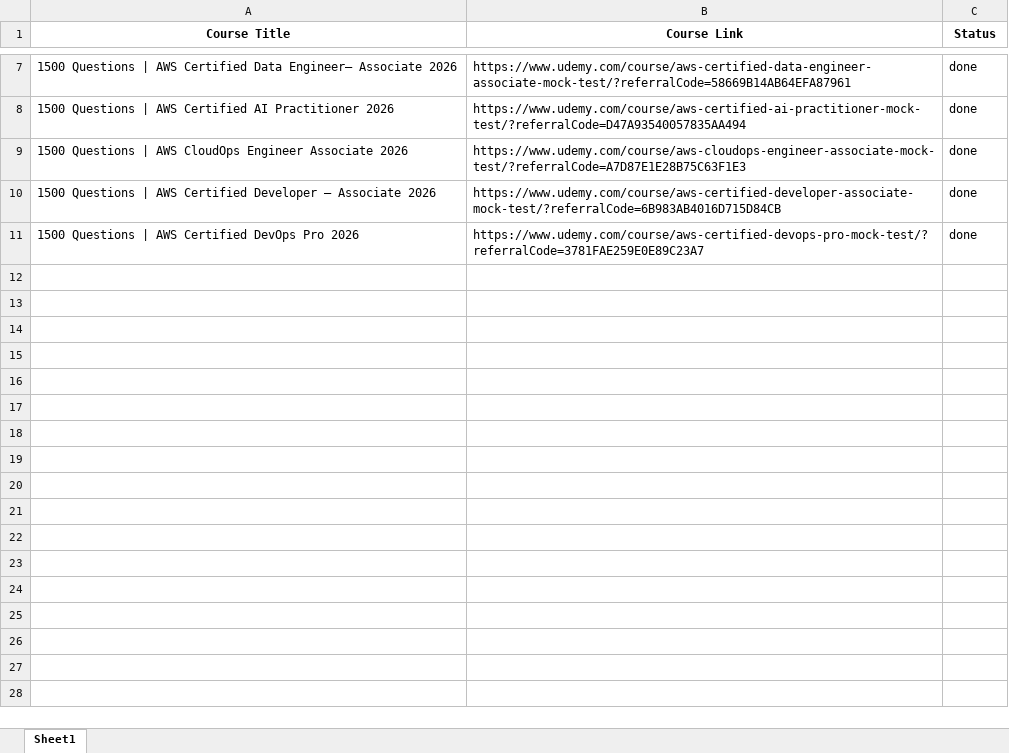
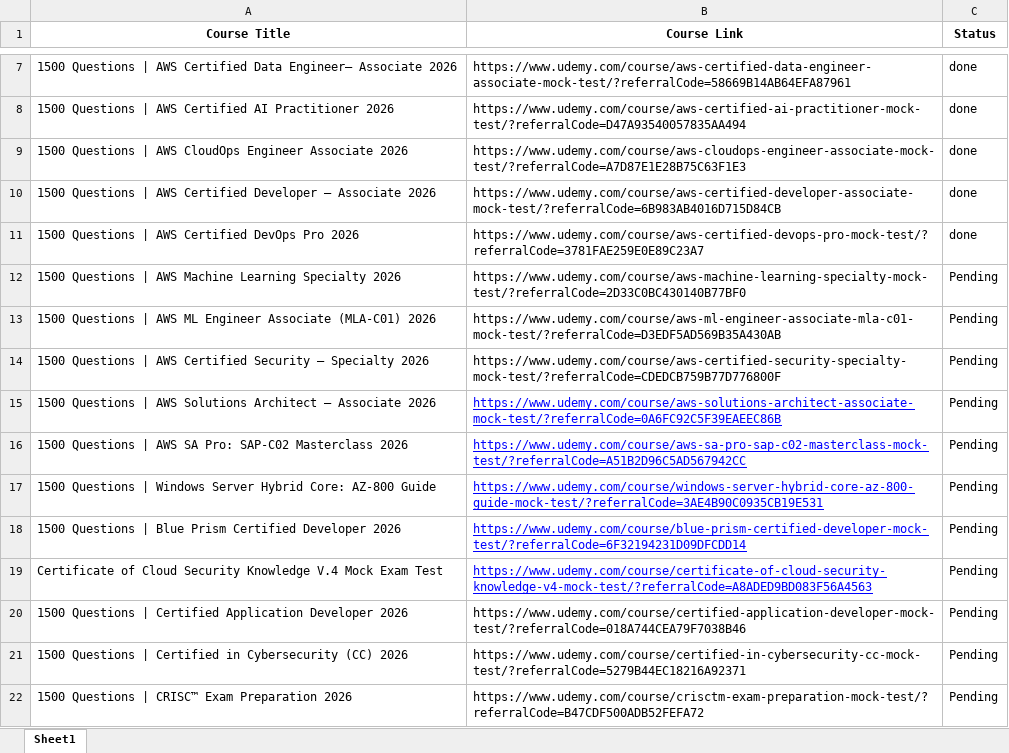
Before and after one commit to cssmatter/linkedin-page-rss, an Excel workbook: source.xlsx, sheet Sheet1, drawn as a sheet; only a part is shown, gaps mark what is left out; values as stored, in another font and other column widths than the file's, no borders; the diff covers the shown part only; the diff names each change by its address in the sheet, - before the commit and + after, or states it on an @@ line.

Commit message:
Update source.xlsx

```diff
--- a/source.xlsx (sheet Sheet1)
+++ b/source.xlsx (sheet Sheet1)
+row 12: 1500 Questions | AWS Machine Learning Specialty 2026 | https://www.udemy.com/course/aws-machine-learning-specialty-mock-test/?referralCode=2D33C0BC430140B77BF0 | Pending
+row 13: 1500 Questions | AWS ML Engineer Associate (MLA-C01) 2026 | https://www.udemy.com/course/aws-ml-engineer-associate-mla-c01-mock-test/?referralCode=D3EDF5AD569B35A430AB | Pending
+row 14: 1500 Questions | AWS Certified Security – Specialty 2026 | https://www.udemy.com/course/aws-certified-security-specialty-mock-test/?referralCode=CDEDCB759B77D776800F | Pending
+row 15: 1500 Questions | AWS Solutions Architect – Associate 2026 | https://www.udemy.com/course/aws-solutions-architect-associate-mock-test/?referralCode=0A6FC92C5F39EAEEC86B | Pending
+row 16: 1500 Questions | AWS SA Pro: SAP-C02 Masterclass 2026 | https://www.udemy.com/course/aws-sa-pro-sap-c02-masterclass-mock-test/?referralCode=A51B2D96C5AD567942CC | Pending
+row 17: 1500 Questions | Windows Server Hybrid Core: AZ-800 Guide | https://www.udemy.com/course/windows-server-hybrid-core-az-800-guide-mock-test/?referralCode=3AE4B90C0935CB19E531 | Pending
+row 18: 1500 Questions | Blue Prism Certified Developer 2026 | https://www.udemy.com/course/blue-prism-certified-developer-mock-test/?referralCode=6F32194231D09DFCDD14 | Pending
+row 19: Certificate of Cloud Security Knowledge V.4 Mock Exam Test | https://www.udemy.com/course/certificate-of-cloud-security-knowledge-v4-mock-test/?referralCode=A8ADED9BD083F56A4563 | Pending
+row 20: 1500 Questions | Certified Application Developer 2026 | https://www.udemy.com/course/certified-application-developer-mock-test/?referralCode=018A744CEA79F7038B46 | Pending
+row 21: 1500 Questions | Certified in Cybersecurity (CC) 2026 | https://www.udemy.com/course/certified-in-cybersecurity-cc-mock-test/?referralCode=5279B44EC18216A92371 | Pending
+row 22: 1500 Questions | CRISC™ Exam Preparation 2026 | https://www.udemy.com/course/crisctm-exam-preparation-mock-test/?referralCode=B47CDF500ADB52FEFA72 | Pending
```
Also changed, not shown: 10 added rows elsewhere in this sheet.
